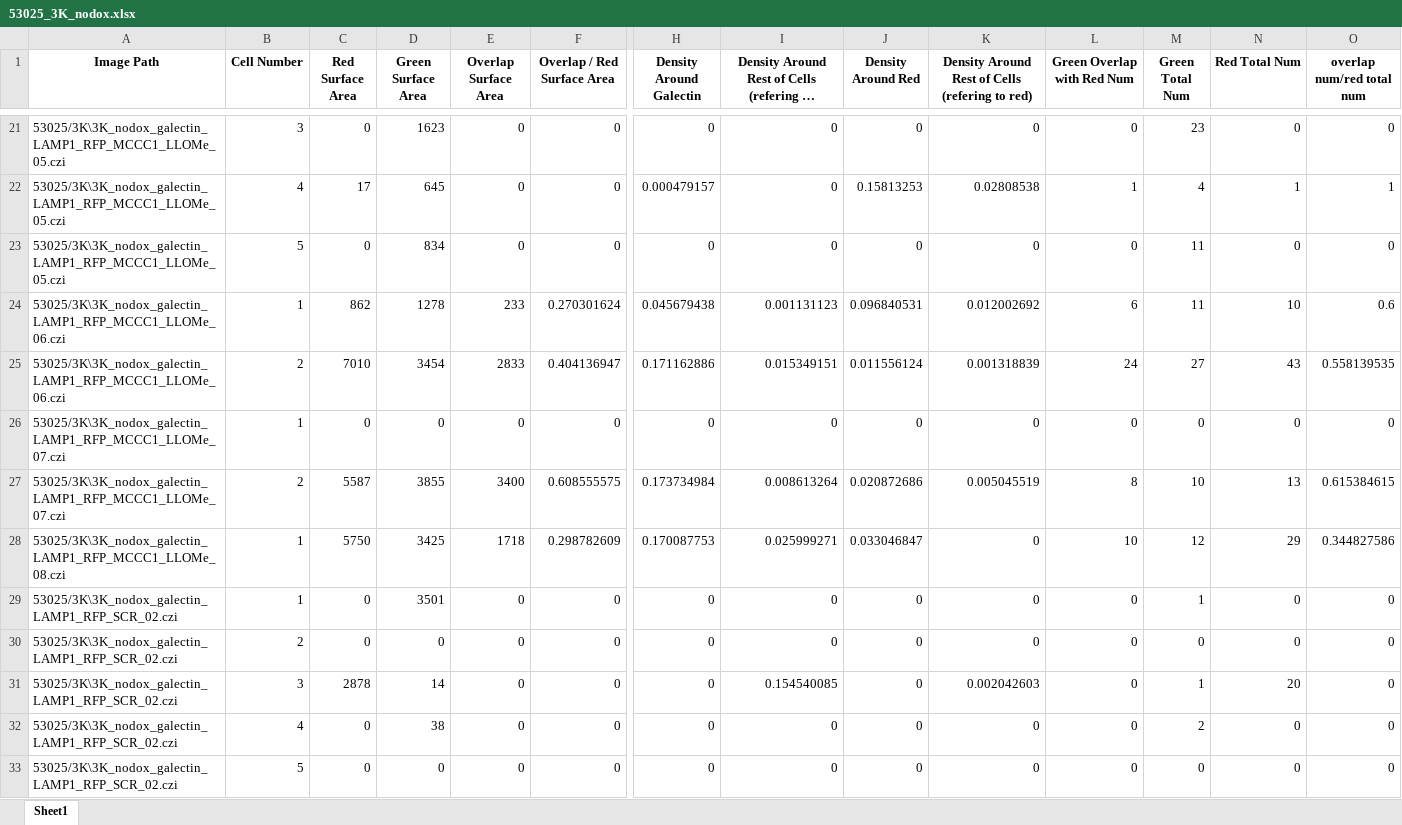
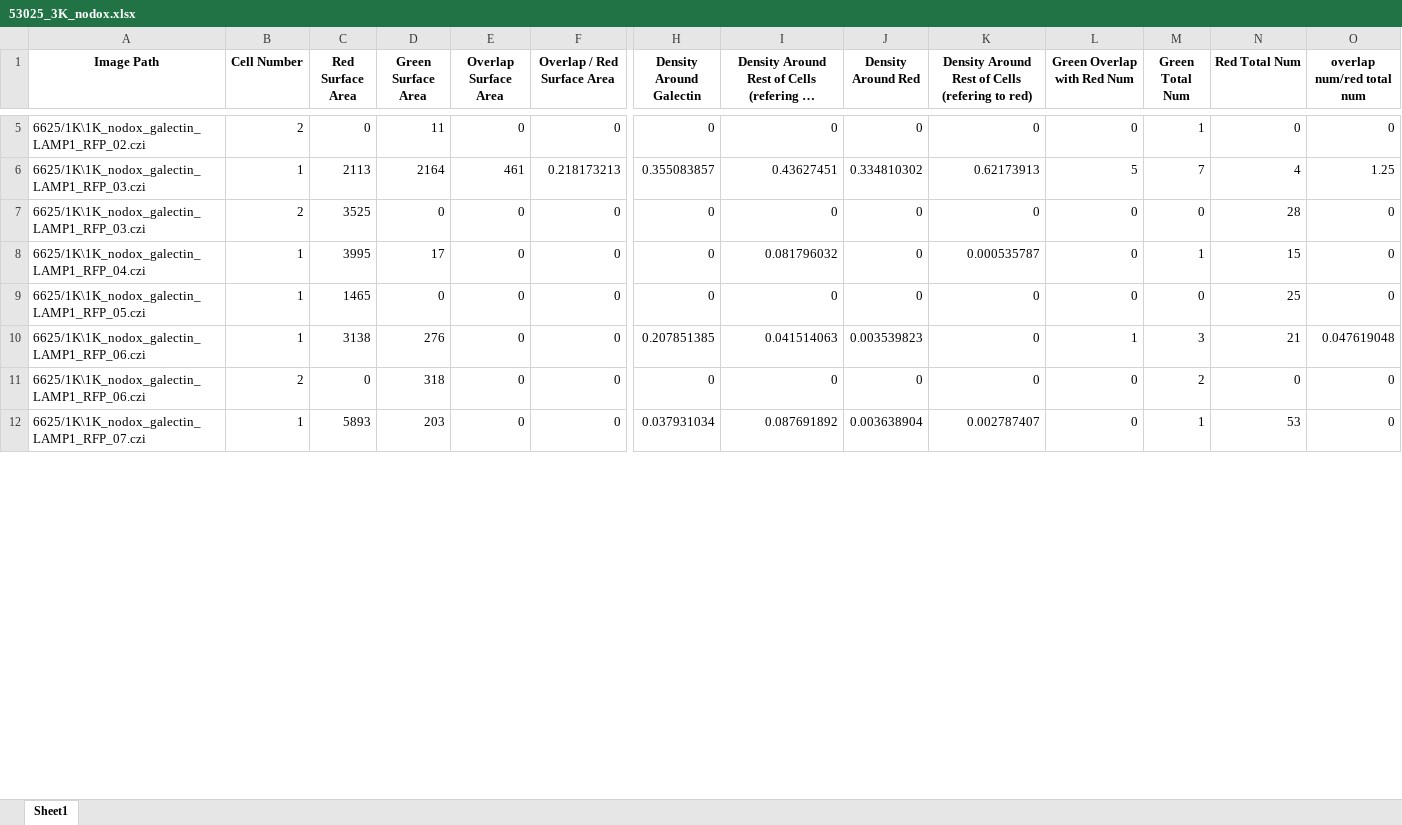
Before and after one commit to eleannakara/Kara-Lab, an Excel workbook: synuclein_inclusion_biogenesis_2024/image_analysis/galectin/53025_3K_nodox.xlsx, sheet Sheet1, drawn as a sheet; only a part is shown, gaps mark what is left out; long unchanged cells end in …; values as stored, in another font and other column widths than the file's, no borders; removed rows and columns are numbered as before the commit, all else as after; rows hold the shown columns only; the diff covers the shown part only; the diff names each change by its address in the sheet, - before the commit and + after, or states it on an @@ line.

Commit message:
working on galectin

```diff
--- a/synuclein_inclusion_biogenesis_2024/image_analysis/galectin/53025_3K_nodox.xlsx (sheet Sheet1)
+++ b/synuclein_inclusion_biogenesis_2024/image_analysis/galectin/53025_3K_nodox.xlsx (sheet Sheet1)
-A5 (Image Path): 53025/3K\3K_nodox_galectin_LAMP1_RFP_MCCC1_LLOMe_05.czi
+A5 (Image Path): 6625/1K\1K_nodox_galectin_LAMP1_RFP_02.czi
-B5 (Cell Number): 3
+B5 (Cell Number): 2
-D5 (Green Surface Area): 1623
+D5 (Green Surface Area): 11
-M5 (Green Total Num): 23
+M5 (Green Total Num): 1
-row 22: 53025/3K\3K_nodox_galectin_LAMP1_RFP_MCCC1_LLOMe_05.czi | 4 | 17 | 645 | 0 | 0 | 0.000479157 | 0 | 0.15813253 | 0.02808538 | 1 | 4 | 1 | 1
-row 23: 53025/3K\3K_nodox_galectin_LAMP1_RFP_MCCC1_LLOMe_05.czi | 5 | 0 | 834 | 0 | 0 | 0 | 0 | 0 | 0 | 0 | 11 | 0 | 0
-row 24: 53025/3K\3K_nodox_galectin_LAMP1_RFP_MCCC1_LLOMe_06.czi | 1 | 862 | 1278 | 233 | 0.270301624 | 0.045679438 | 0.001131123 | 0.096840531 | 0.012002692 | 6 | 11 | 10 | 0.6
-row 25: 53025/3K\3K_nodox_galectin_LAMP1_RFP_MCCC1_LLOMe_06.czi | 2 | 7010 | 3454 | 2833 | 0.404136947 | 0.171162886 | 0.015349151 | 0.011556124 | 0.001318839 | 24 | 27 | 43 | 0.558139535
+row 6: 6625/1K\1K_nodox_galectin_LAMP1_RFP_03.czi | 1 | 2113 | 2164 | 461 | 0.218173213 | 0.355083857 | 0.43627451 | 0.334810302 | 0.62173913 | 5 | 7 | 4 | 1.25
-A7 (Image Path): 53025/3K\3K_nodox_galectin_LAMP1_RFP_MCCC1_LLOMe_07.czi
+A7 (Image Path): 6625/1K\1K_nodox_galectin_LAMP1_RFP_03.czi
-B7 (Cell Number): 1
+B7 (Cell Number): 2
-C7 (Red Surface Area): 0
+C7 (Red Surface Area): 3525
-N7 (Red Total Num): 0
+N7 (Red Total Num): 28
-row 27: 53025/3K\3K_nodox_galectin_LAMP1_RFP_MCCC1_LLOMe_07.czi | 2 | 5587 | 3855 | 3400 | 0.608555575 | 0.173734984 | 0.008613264 | 0.020872686 | 0.005045519 | 8 | 10 | 13 | 0.615384615
-row 28: 53025/3K\3K_nodox_galectin_LAMP1_RFP_MCCC1_LLOMe_08.czi | 1 | 5750 | 3425 | 1718 | 0.298782609 | 0.170087753 | 0.025999271 | 0.033046847 | 0 | 10 | 12 | 29 | 0.344827586
-A8 (Image Path): 53025/3K\3K_nodox_galectin_LAMP1_RFP_SCR_02.czi
+A8 (Image Path): 6625/1K\1K_nodox_galectin_LAMP1_RFP_04.czi
-C8 (Red Surface Area): 0
+C8 (Red Surface Area): 3995
-D8 (Green Surface Area): 3501
+D8 (Green Surface Area): 17
-I8: 0
+I8: 0.081796032
-K8: 0
+K8: 0.000535787
-N8 (Red Total Num): 0
+N8 (Red Total Num): 15
-A9 (Image Path): 53025/3K\3K_nodox_galectin_LAMP1_RFP_SCR_02.czi
+A9 (Image Path): 6625/1K\1K_nodox_galectin_LAMP1_RFP_05.czi
-B9 (Cell Number): 2
+B9 (Cell Number): 1
-C9 (Red Surface Area): 0
+C9 (Red Surface Area): 1465
-N9 (Red Total Num): 0
+N9 (Red Total Num): 25
-row 31: 53025/3K\3K_nodox_galectin_LAMP1_RFP_SCR_02.czi | 3 | 2878 | 14 | 0 | 0 | 0 | 0.154540085 | 0 | 0.002042603 | 0 | 1 | 20 | 0
+row 10: 6625/1K\1K_nodox_galectin_LAMP1_RFP_06.czi | 1 | 3138 | 276 | 0 | 0 | 0.207851385 | 0.041514063 | 0.003539823 | 0 | 1 | 3 | 21 | 0.047619048
-A11 (Image Path): 53025/3K\3K_nodox_galectin_LAMP1_RFP_SCR_02.czi
+A11 (Image Path): 6625/1K\1K_nodox_galectin_LAMP1_RFP_06.czi
-B11 (Cell Number): 4
+B11 (Cell Number): 2
-D11 (Green Surface Area): 38
+D11 (Green Surface Area): 318
-row 33: 53025/3K\3K_nodox_galectin_LAMP1_RFP_SCR_02.czi | 5 | 0 | 0 | 0 | 0 | 0 | 0 | 0 | 0 | 0 | 0 | 0 | 0
+row 12: 6625/1K\1K_nodox_galectin_LAMP1_RFP_07.czi | 1 | 5893 | 203 | 0 | 0 | 0.037931034 | 0.087691892 | 0.003638904 | 0.002787407 | 0 | 1 | 53 | 0
```
Also changed, not shown: 11 added rows, 70 removed rows and 28 edited cells elsewhere in this sheet, synuclein_inclusion_biogenesis_2024/image_analysis/galectin/53025_WT_dox.xlsx, synuclein_inclusion_biogenesis_2024/image_analysis/galectin/53025_WT_dox_inclusions.xlsx, 1 other file.
